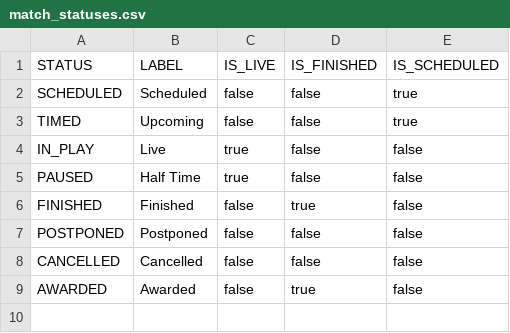
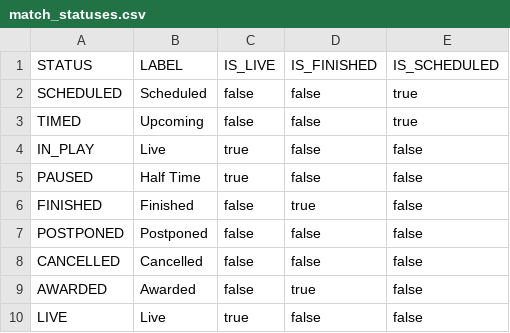
Before and after one commit to oliverangel45/wc2026-pipeline, a CSV file: dbt_project/seeds/match_statuses.csv, drawn as a sheet; the diff names each change by its address in the sheet, - before the commit and + after, or states it on an @@ line.

Commit message:
fixes: added LIVE status value to accepted_values tests and tidied up dashboards

```diff
--- a/dbt_project/seeds/match_statuses.csv
+++ b/dbt_project/seeds/match_statuses.csv
+row 10: LIVE | Live | true | false | false
```
Also changed, not shown: 4 other files.
